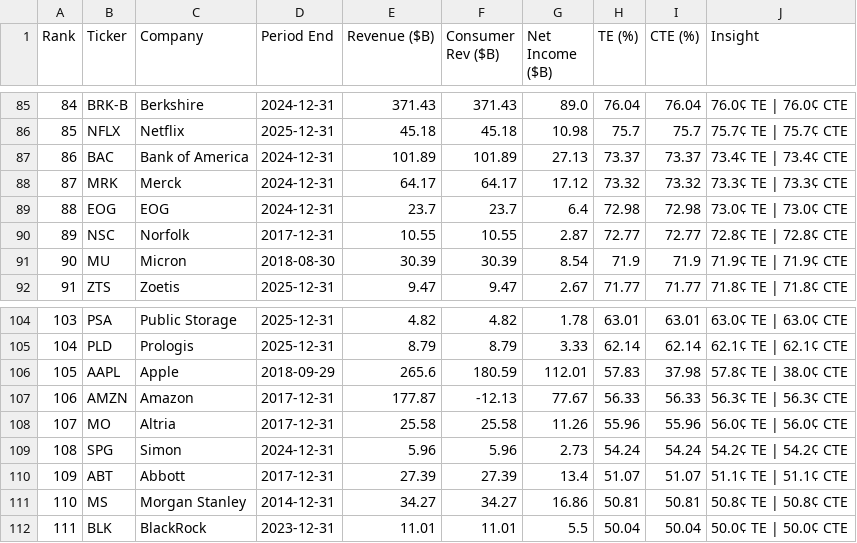
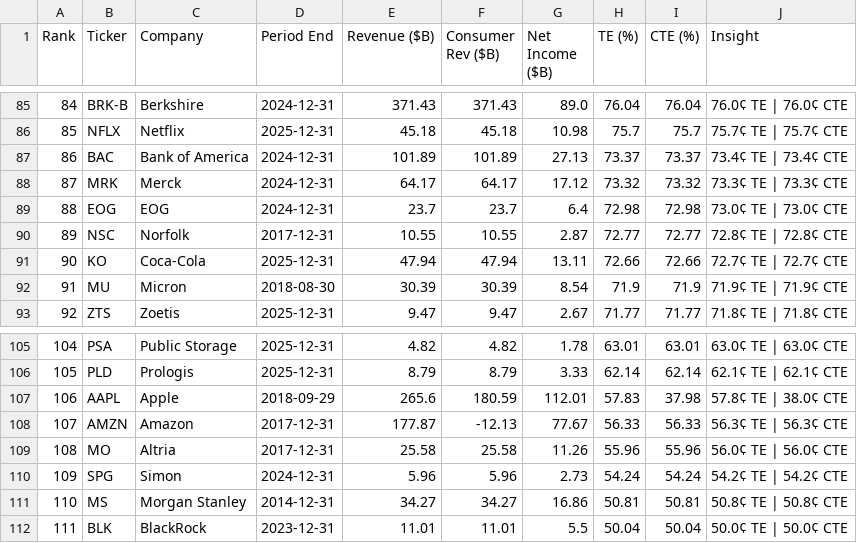
Before and after one commit to PhotodiodeAstronomy/te100-index, a CSV file: docs/te100_latest.csv, drawn as a sheet; only a part is shown, gaps mark what is left out; removed rows and columns are numbered as before the commit, all else as after; the diff covers the shown part only; the diff names each change by its address in the sheet, - before the commit and + after, or states it on an @@ line.

```diff
--- a/docs/te100_latest.csv
+++ b/docs/te100_latest.csv
@@ column A (Rank) renumbered between rows 31 and 110 @@
+row 91: 90 | KO | Coca-Cola | 2025-12-31 | 47.94 | 47.94 | 13.11 | 72.66 | 72.66 | 72.7¢ TE | 72.7¢ CTE
-row 110: 109 | ABT | Abbott | 2017-12-31 | 27.39 | 27.39 | 13.4 | 51.07 | 51.07 | 51.1¢ TE | 51.1¢ CTE
```
Also changed, not shown: 4 added rows, 4 removed rows and 7 edited cells elsewhere in this file, 1 other file.
